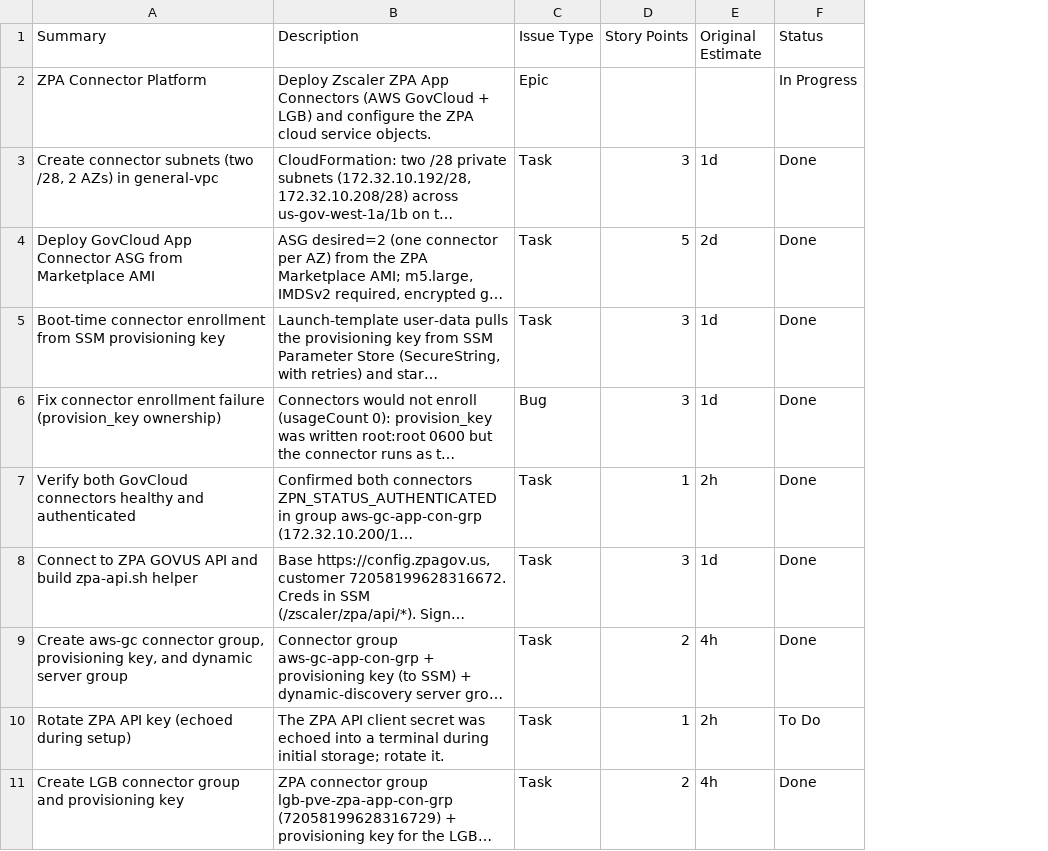
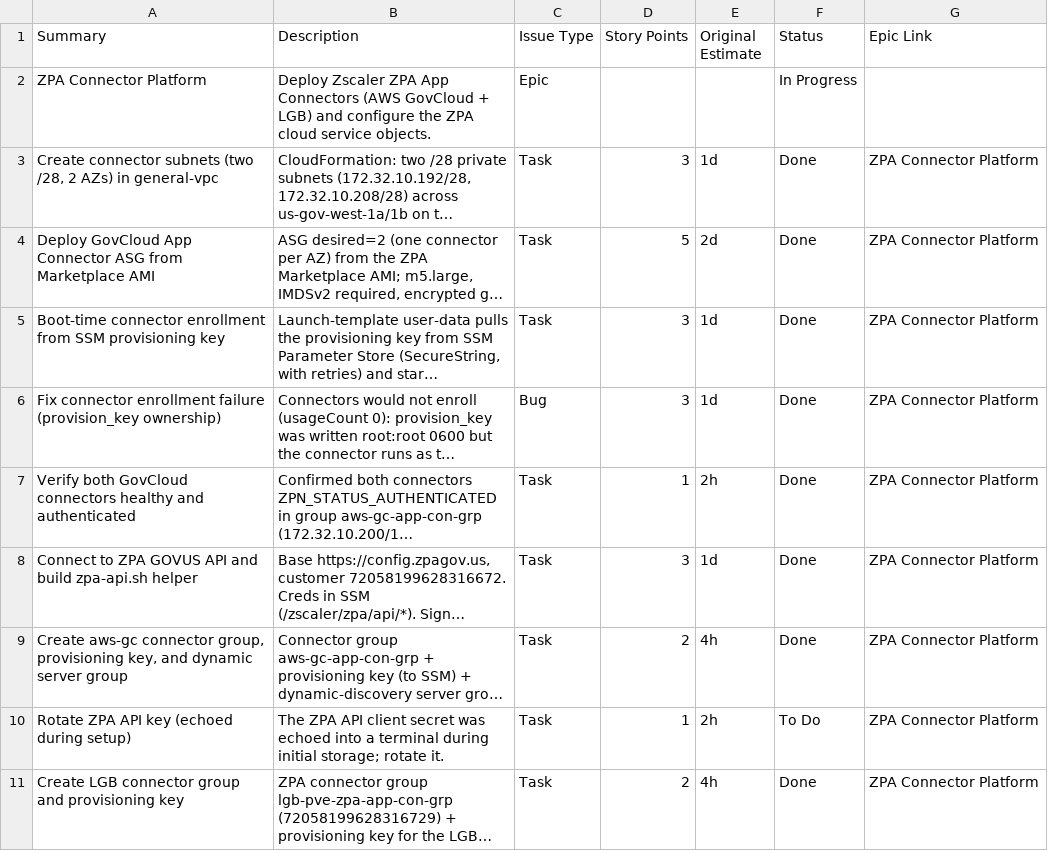
Before and after one commit to fyes-rlovejoy/zscaler, a CSV file: jira-import.csv, drawn as a sheet; only a part is shown; long unchanged cells end in …; the diff names each change by its address in the sheet, - before the commit and + after, or states it on an @@ line.

Commit message:
jira-import: add Epic Link column

```diff
--- a/jira-import.csv
+++ b/jira-import.csv
+column G (Epic Link), rows 3-11: all ZPA Connector Platform
```
